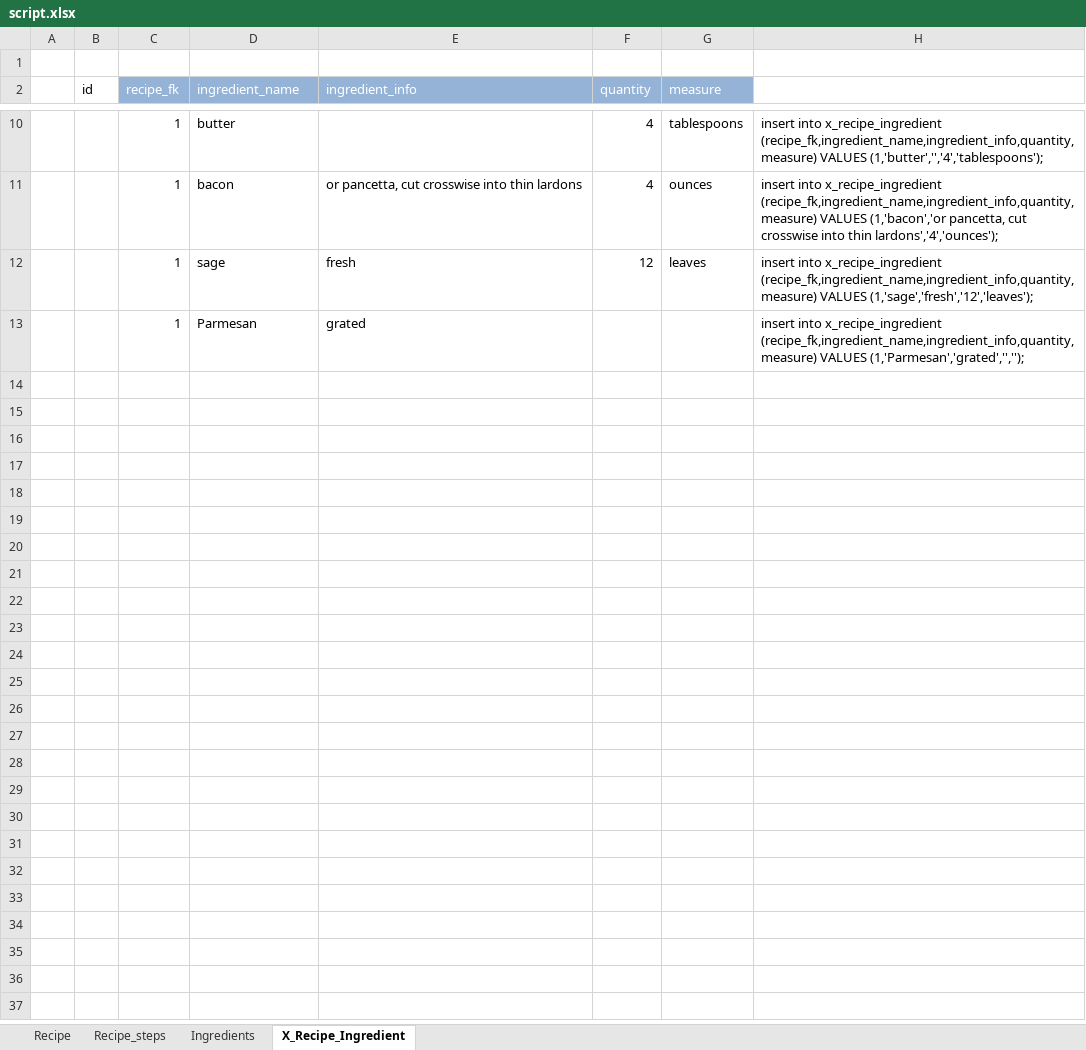
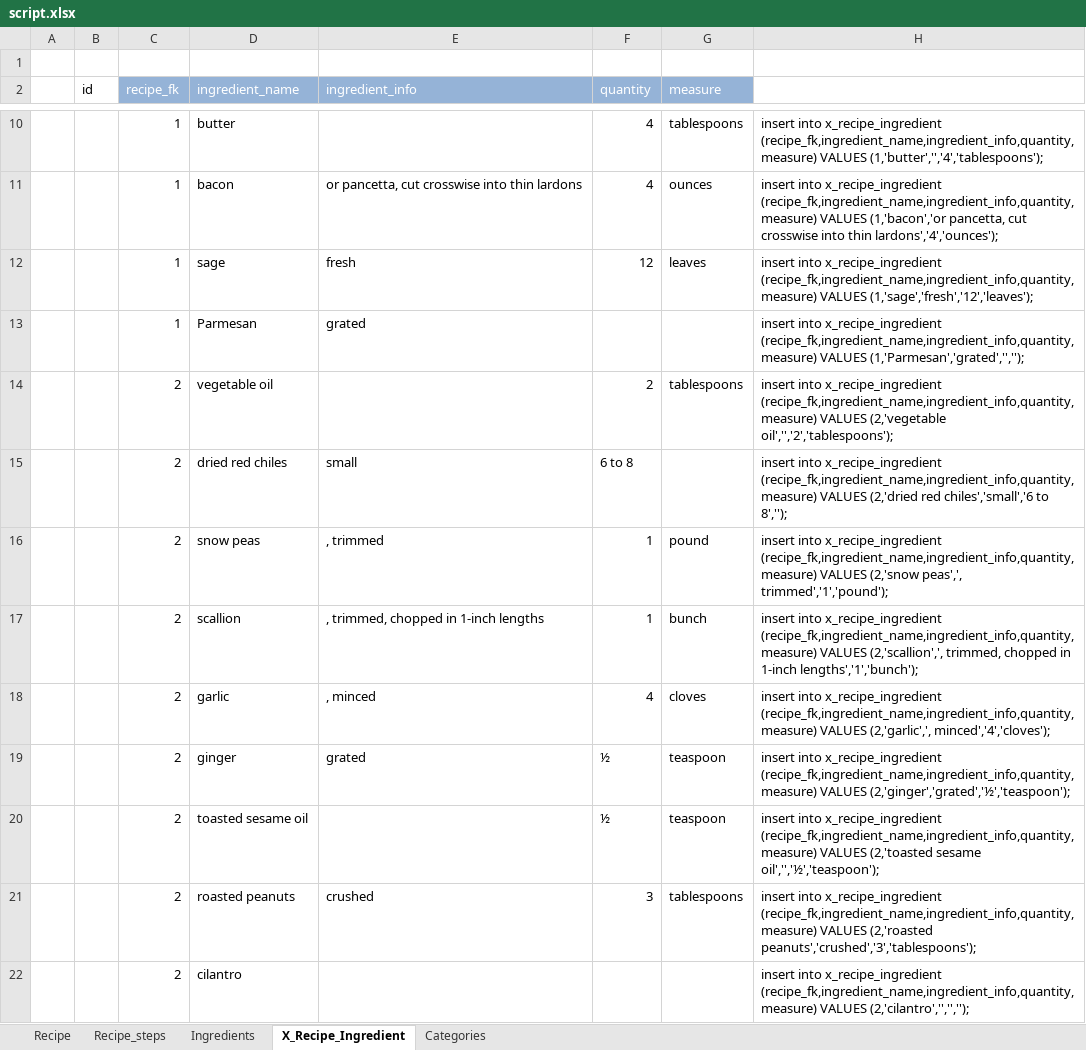
Before and after one commit to Francydijesi/hackbright_project, an Excel workbook: static/SQL/script.xlsx, sheet X_Recipe_Ingredient, drawn as a sheet; only a part is shown, gaps mark what is left out; values as stored, in another font and other column widths than the file's, no borders; the diff names each change by its address in the sheet, - before the commit and + after, or states it on an @@ line.

Commit message:
Add filters and ajax call in recipes.html, created recipe_page.html with all the info

```diff
--- a/static/SQL/script.xlsx (sheet X_Recipe_Ingredient)
+++ b/static/SQL/script.xlsx (sheet X_Recipe_Ingredient)
+sheet tab: Categories
+row 14:  |  | 2 | vegetable oil |  | 2 | tablespoons | insert into x_recipe_ingredient (recipe_fk,ingredient_name,ingredient_info,quantity,measure) VALUES (2,'vegetable oil','','2','tablespoons');
+row 15:  |  | 2 | dried red chiles | small | 6 to 8 |  | insert into x_recipe_ingredient (recipe_fk,ingredient_name,ingredient_info,quantity,measure) VALUES (2,'dried red chiles','small','6 to 8','');
+row 16:  |  | 2 | snow peas | , trimmed | 1 | pound | insert into x_recipe_ingredient (recipe_fk,ingredient_name,ingredient_info,quantity,measure) VALUES (2,'snow peas',', trimmed','1','pound');
+row 17:  |  | 2 | scallion | , trimmed, chopped in 1-inch lengths | 1 | bunch | insert into x_recipe_ingredient (recipe_fk,ingredient_name,ingredient_info,quantity,measure) VALUES (2,'scallion',', trimmed, chopped in 1-inch lengths','1','bunch');
+row 18:  |  | 2 | garlic | , minced | 4 | cloves | insert into x_recipe_ingredient (recipe_fk,ingredient_name,ingredient_info,quantity,measure) VALUES (2,'garlic',', minced','4','cloves');
+row 19:  |  | 2 | ginger | grated | ½ | teaspoon | insert into x_recipe_ingredient (recipe_fk,ingredient_name,ingredient_info,quantity,measure) VALUES (2,'ginger','grated','½','teaspoon');
+row 20:  |  | 2 | toasted sesame oil |  | ½ | teaspoon | insert into x_recipe_ingredient (recipe_fk,ingredient_name,ingredient_info,quantity,measure) VALUES (2,'toasted sesame oil','','½','teaspoon');
+row 21:  |  | 2 | roasted peanuts | crushed | 3 | tablespoons | insert into x_recipe_ingredient (recipe_fk,ingredient_name,ingredient_info,quantity,measure) VALUES (2,'roasted peanuts','crushed','3','tablespoons');
+row 22:  |  | 2 | cilantro |  |  |  | insert into x_recipe_ingredient (recipe_fk,ingredient_name,ingredient_info,quantity,measure) VALUES (2,'cilantro','','','');
```
Also changed, not shown: sheet Ingredients, sheet Recipe, sheet Recipe_steps, 14 other files.
